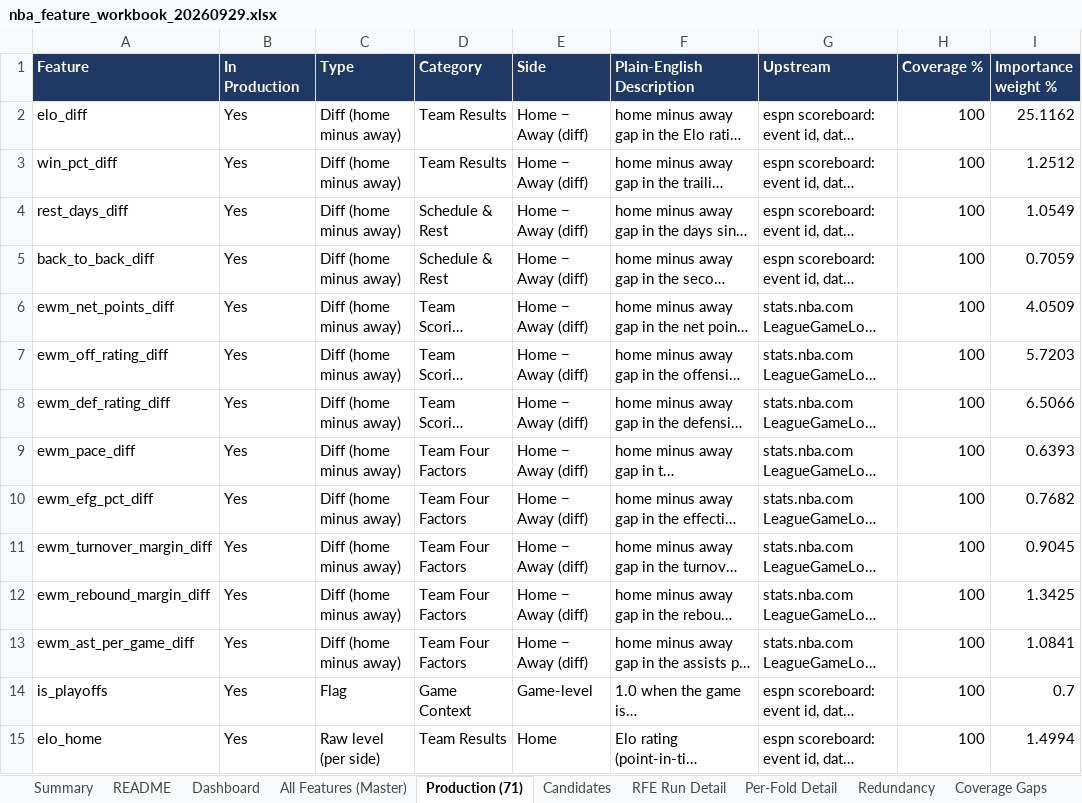
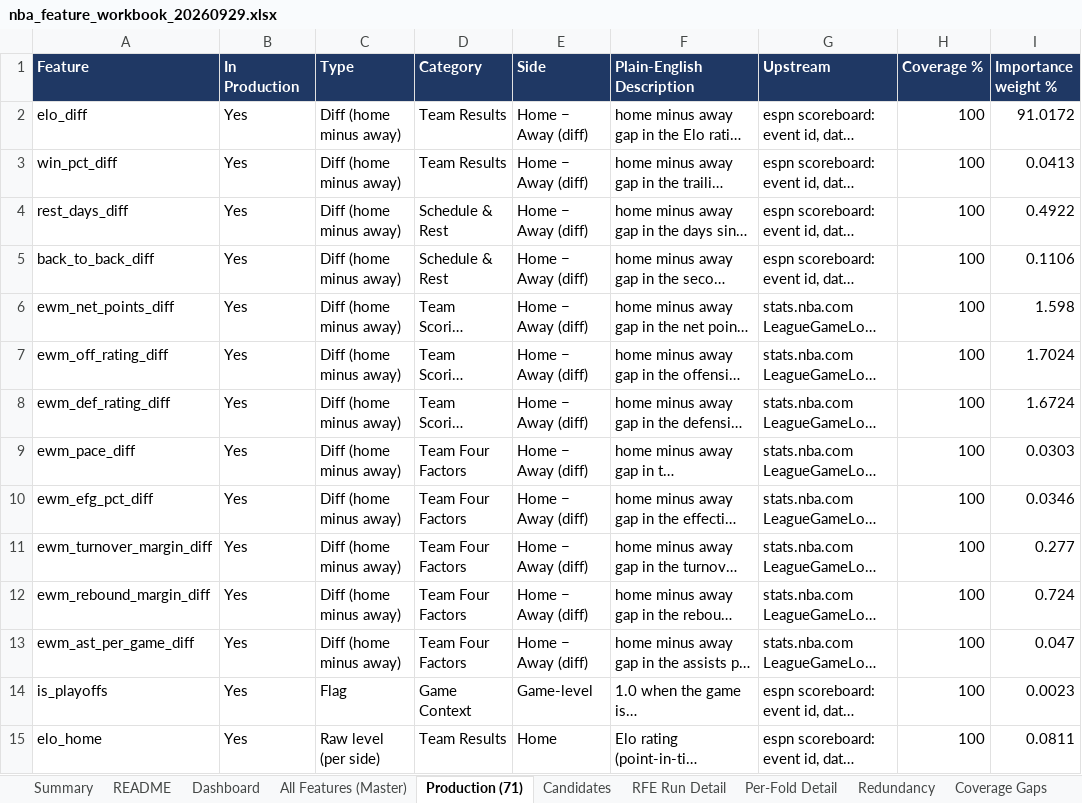
Before and after one commit to andrewkemmer/sports_prediction_model, an Excel workbook: nba-backend/data_delivery/nba_feature_workbook_20260929.xlsx, sheet Production (71), drawn as a sheet; only a part is shown; long unchanged cells end in …; values as stored, in another font and other column widths than the file's, no borders; the diff covers the shown part only; the diff names each change by its address in the sheet, - before the commit and + after, or states it on an @@ line.

```diff
--- a/nba-backend/data_delivery/nba_feature_workbook_20260929.xlsx (sheet Production (71))
+++ b/nba-backend/data_delivery/nba_feature_workbook_20260929.xlsx (sheet Production (71))
-I2 (Importance weight %): 25.1162
+I2 (Importance weight %): 91.0172
-I3 (Importance weight %): 1.2512
+I3 (Importance weight %): 0.0413
-I4 (Importance weight %): 1.0549
+I4 (Importance weight %): 0.4922
-I5 (Importance weight %): 0.7059
+I5 (Importance weight %): 0.1106
-I6 (Importance weight %): 4.0509
+I6 (Importance weight %): 1.598
-I7 (Importance weight %): 5.7203
+I7 (Importance weight %): 1.7024
-I8 (Importance weight %): 6.5066
+I8 (Importance weight %): 1.6724
-I9 (Importance weight %): 0.6393
+I9 (Importance weight %): 0.0303
-I10 (Importance weight %): 0.7682
+I10 (Importance weight %): 0.0346
-I11 (Importance weight %): 0.9045
+I11 (Importance weight %): 0.277
-I12 (Importance weight %): 1.3425
+I12 (Importance weight %): 0.724
-I13 (Importance weight %): 1.0841
+I13 (Importance weight %): 0.047
-I14 (Importance weight %): 0.7
+I14 (Importance weight %): 0.0023
-I15 (Importance weight %): 1.4994
+I15 (Importance weight %): 0.0811
```
Also changed, not shown: 56 edited cells elsewhere in this sheet, sheet All Features (Master), sheet Dashboard, 18 other files.
